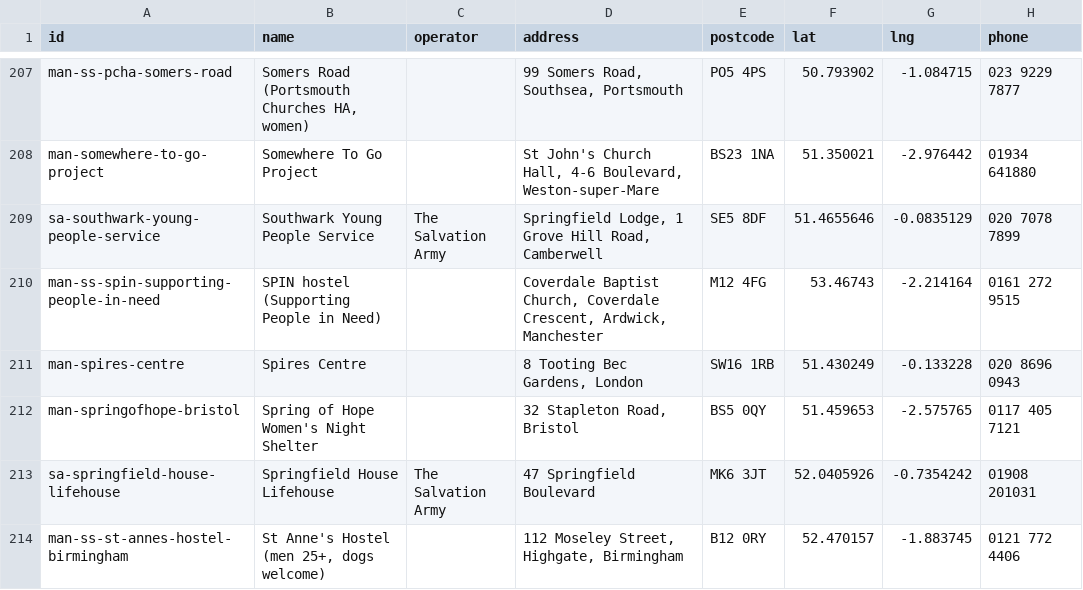
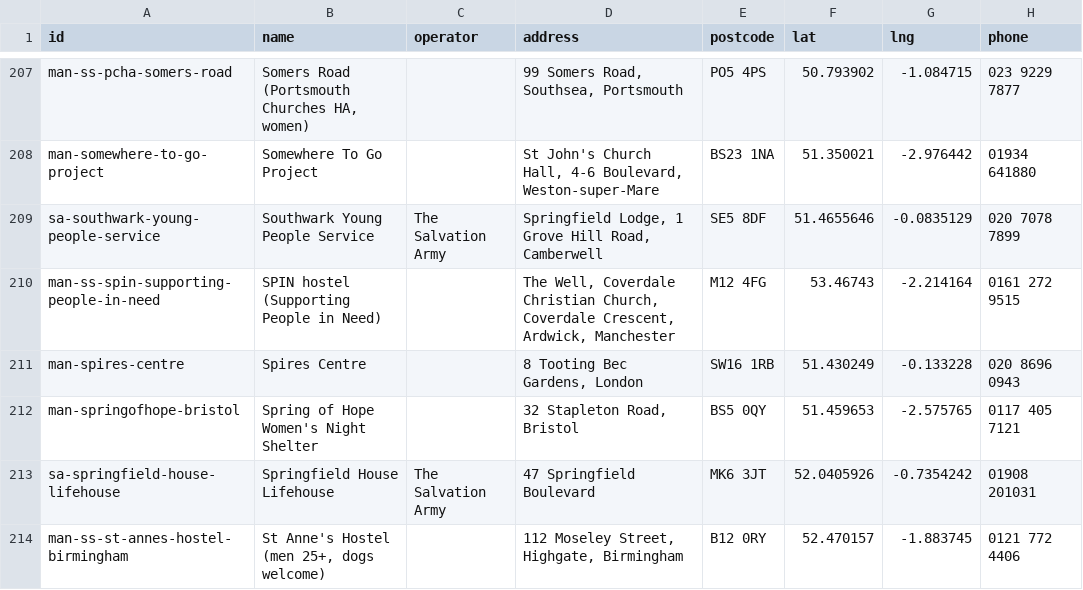
Before and after one commit to Postcode-economics/find-your-food-bank, a CSV file: export/shelters.csv, drawn as a sheet; only a part is shown, gaps mark what is left out; the diff covers the shown part only; the diff names each change by its address in the sheet, - before the commit and + after, or states it on an @@ line.

```diff
--- a/export/shelters.csv
+++ b/export/shelters.csv
-D210 (address): Coverdale Baptist Church, Coverdale…
+D210 (address): The Well, Coverdale Christian Church, Coverdale…
```
Also changed, not shown: 31 edited cells elsewhere in this file, export/foodbanks.csv, 7 other files.
